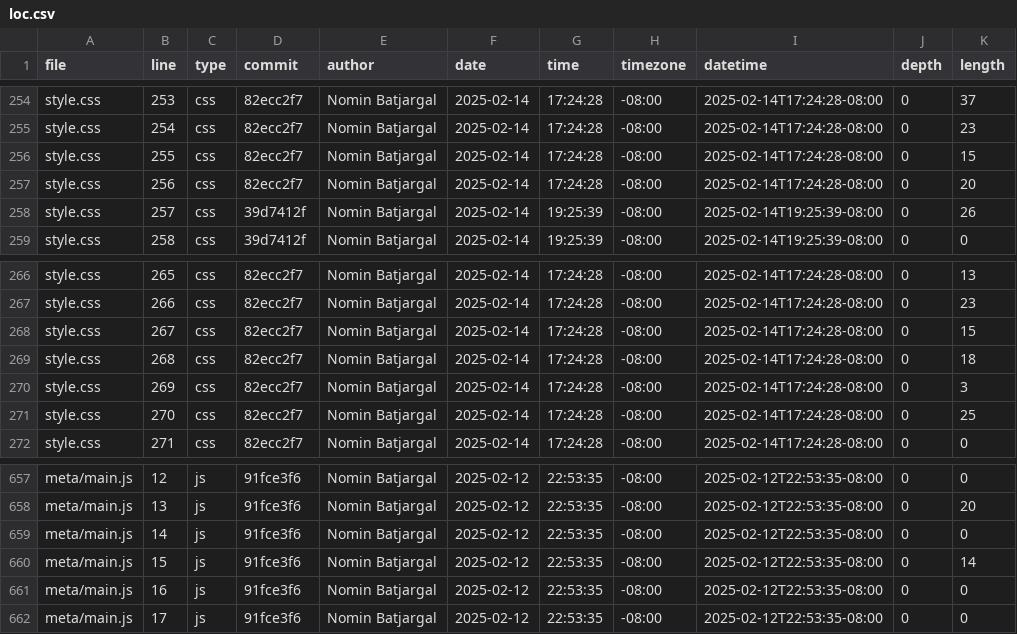
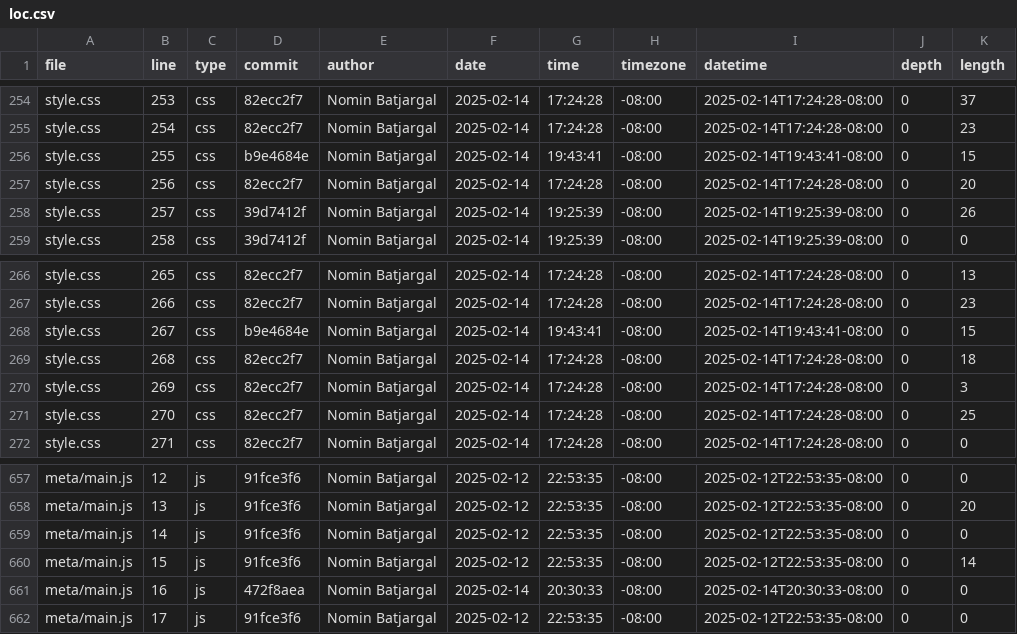
Before and after one commit to nomin709/portfolio, a CSV file: meta/loc.csv, drawn as a sheet; only a part is shown, gaps mark what is left out.

```diff
--- a/meta/loc.csv
+++ b/meta/loc.csv
@@ -255,3 +255,3 @@ style.css,253,css,82ecc2f7,Nomin Batjargal,2025-02-14,17:24:28,-08:00,2025-02-14
 style.css,254,css,82ecc2f7,Nomin Batjargal,2025-02-14,17:24:28,-08:00,2025-02-14T17:24:28-08:00,0,23
-style.css,255,css,82ecc2f7,Nomin Batjargal,2025-02-14,17:24:28,-08:00,2025-02-14T17:24:28-08:00,0,15
+style.css,255,css,b9e4684e,Nomin Batjargal,2025-02-14,19:43:41,-08:00,2025-02-14T19:43:41-08:00,0,15
 style.css,256,css,82ecc2f7,Nomin Batjargal,2025-02-14,17:24:28,-08:00,2025-02-14T17:24:28-08:00,0,20
@@ -267,3 +267,3 @@ style.css,265,css,82ecc2f7,Nomin Batjargal,2025-02-14,17:24:28,-08:00,2025-02-14
 style.css,266,css,82ecc2f7,Nomin Batjargal,2025-02-14,17:24:28,-08:00,2025-02-14T17:24:28-08:00,0,23
-style.css,267,css,82ecc2f7,Nomin Batjargal,2025-02-14,17:24:28,-08:00,2025-02-14T17:24:28-08:00,0,15
+style.css,267,css,b9e4684e,Nomin Batjargal,2025-02-14,19:43:41,-08:00,2025-02-14T19:43:41-08:00,0,15
 style.css,268,css,82ecc2f7,Nomin Batjargal,2025-02-14,17:24:28,-08:00,2025-02-14T17:24:28-08:00,0,18
@@ -660,3 +660,3 @@ meta/main.js,14,js,91fce3f6,Nomin Batjargal,2025-02-12,22:53:35,-08:00,2025-02-1
 meta/main.js,15,js,91fce3f6,Nomin Batjargal,2025-02-12,22:53:35,-08:00,2025-02-12T22:53:35-08:00,0,14
-meta/main.js,16,js,91fce3f6,Nomin Batjargal,2025-02-12,22:53:35,-08:00,2025-02-12T22:53:35-08:00,0,0
+meta/main.js,16,js,472f8aea,Nomin Batjargal,2025-02-14,20:30:33,-08:00,2025-02-14T20:30:33-08:00,0,0
 meta/main.js,17,js,91fce3f6,Nomin Batjargal,2025-02-12,22:53:35,-08:00,2025-02-12T22:53:35-08:00,0,0
```
